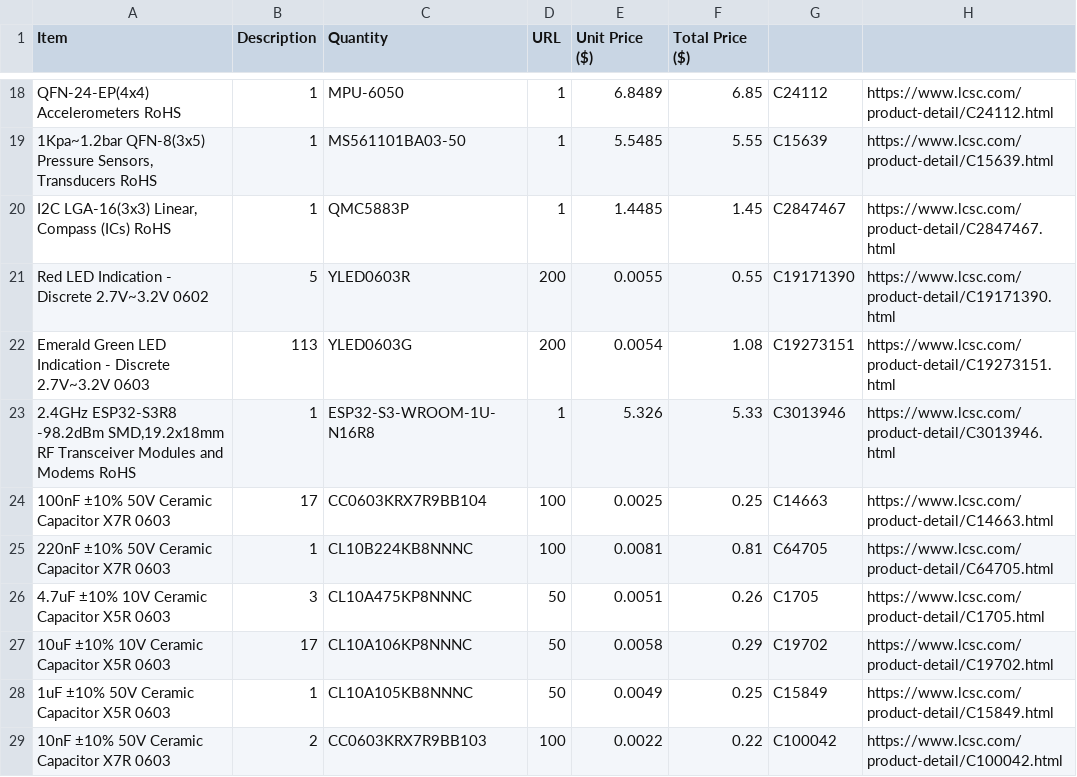
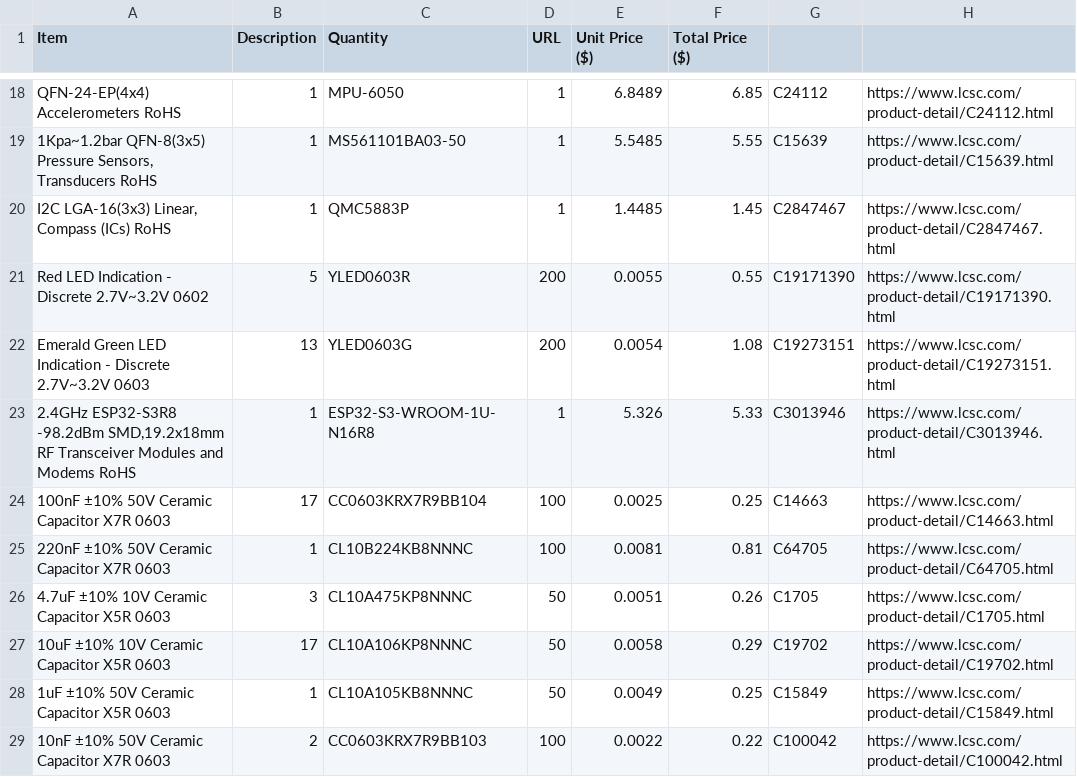
Before and after one commit to DynamicWhiteHat/Orbit, a CSV file: Orbit BOM - Sheet1.csv, drawn as a sheet; only a part is shown, gaps mark what is left out.

Commit message:
Revise Orbit BOM with new components and prices
Updated item list with new entries and corrected quantities.

```diff
--- a/Orbit BOM - Sheet1.csv
+++ b/Orbit BOM - Sheet1.csv
@@ -21,3 +21,3 @@ QFN-24-EP(4x4) Accelerometers RoHS,1,MPU-6050,1,6.8489,6.85,C24112,https://www.l
 Red LED Indication - Discrete 2.7V~3.2V 0602,5,YLED0603R,200,0.0055,0.55,C19171390,https://www.lcsc.com/product-detail/C19171390.html
-Emerald Green LED Indication - Discrete 2.7V~3.2V 0603,113,YLED0603G,200,0.0054,1.08,C19273151,https://www.lcsc.com/product-detail/C19273151.html
+Emerald Green LED Indication - Discrete 2.7V~3.2V 0603,13,YLED0603G,200,0.0054,1.08,C19273151,https://www.lcsc.com/product-detail/C19273151.html
 "2.4GHz ESP32-S3R8 -98.2dBm SMD,19.2x18mm RF Transceiver Modules and Modems RoHS",1,ESP32-S3-WROOM-1U-N16R8,1,5.326,5.33,C3013946,https://www.lcsc.com/product-detail/C3013946.html
```
